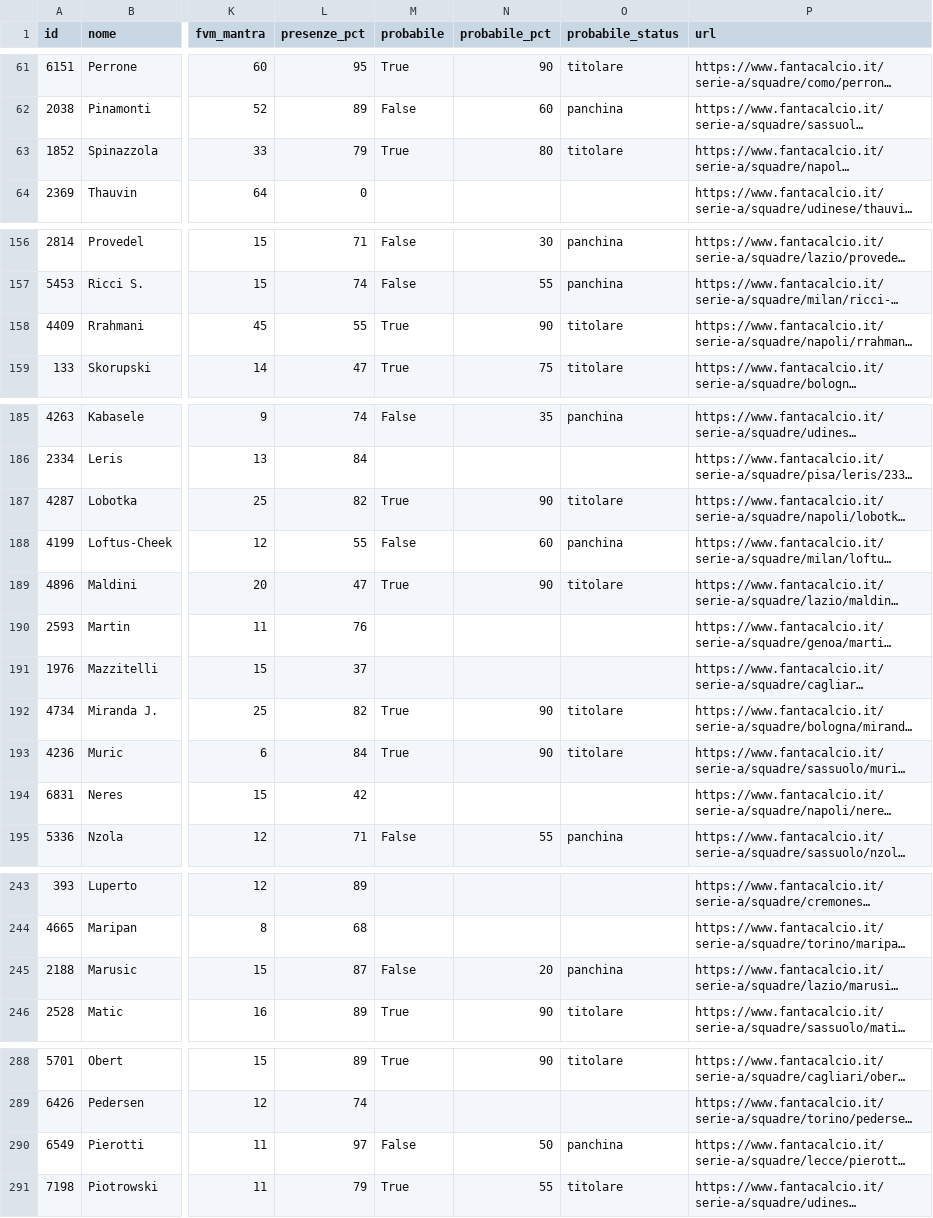
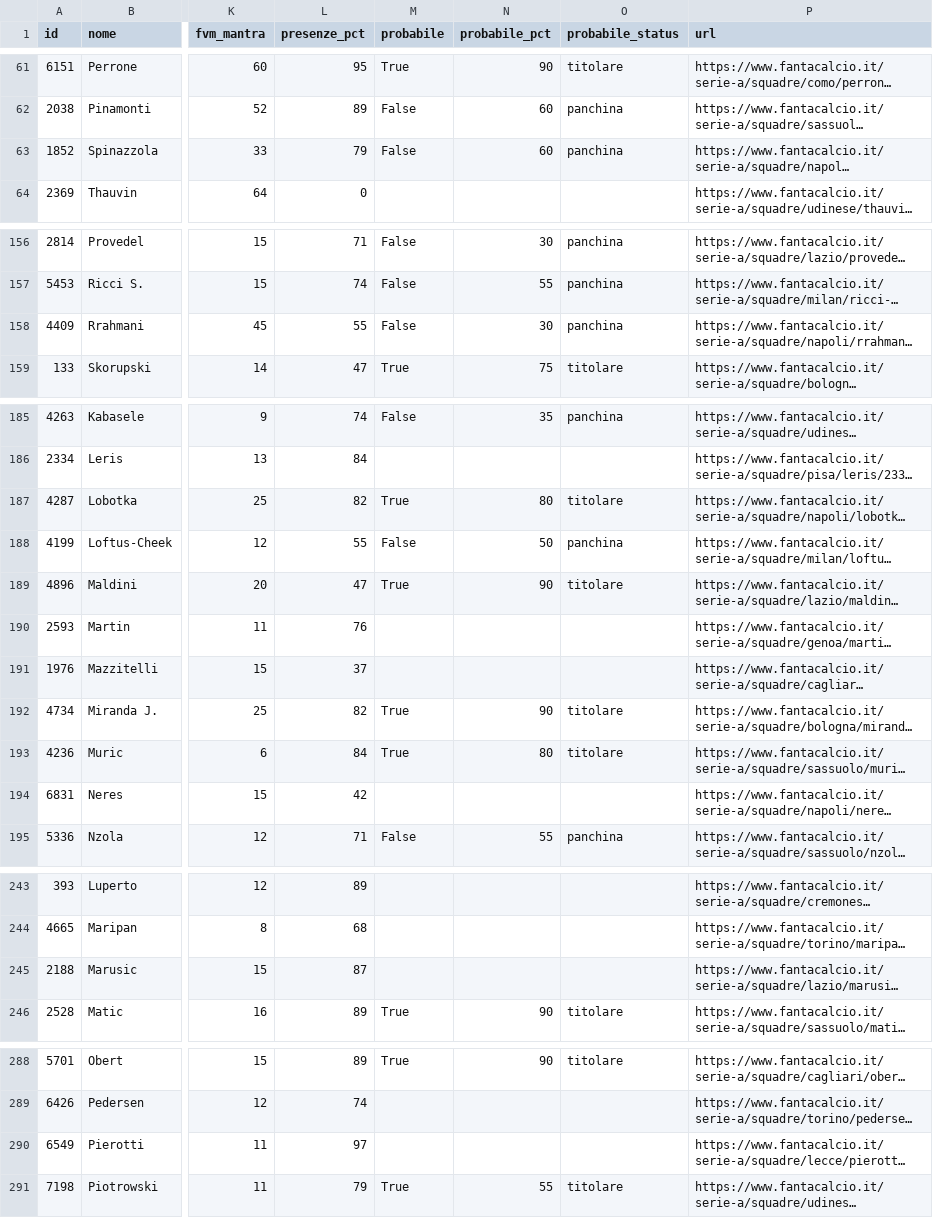
Before and after one commit to 02kiki02/Fanta, a CSV file: data/fantacalcio_db.csv, drawn as a sheet; only a part is shown, gaps mark what is left out; long unchanged cells end in …; the diff covers the shown part only; the diff names each change by its address in the sheet, - before the commit and + after, or states it on an @@ line.

```diff
--- a/data/fantacalcio_db.csv
+++ b/data/fantacalcio_db.csv
-M63 (probabile): True
+M63 (probabile): False
-N63 (probabile_pct): 80
+N63 (probabile_pct): 60
-O63 (probabile_status): titolare
+O63 (probabile_status): panchina
-M158 (probabile): True
+M158 (probabile): False
-N158 (probabile_pct): 90
+N158 (probabile_pct): 30
-O158 (probabile_status): titolare
+O158 (probabile_status): panchina
-N187 (probabile_pct): 90
+N187 (probabile_pct): 80
-N188 (probabile_pct): 60
+N188 (probabile_pct): 50
-N193 (probabile_pct): 90
+N193 (probabile_pct): 80
-M245 (probabile): False
+M245 (probabile): (empty)
-N245 (probabile_pct): 20
+N245 (probabile_pct): (empty)
-O245 (probabile_status): panchina
+O245 (probabile_status): (empty)
-M290 (probabile): False
+M290 (probabile): (empty)
-N290 (probabile_pct): 50
+N290 (probabile_pct): (empty)
-O290 (probabile_status): panchina
+O290 (probabile_status): (empty)
```
Also changed, not shown: 25 edited cells elsewhere in this file, 1 other file.
